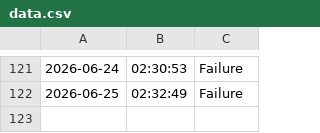
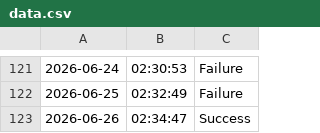
Before and after one commit to SampathBabu14/testing_v2, a CSV file: data.csv, drawn as a sheet; only a part is shown, gaps mark what is left out; the diff names each change by its address in the sheet, - before the commit and + after, or states it on an @@ line.

```diff
--- a/data.csv
+++ b/data.csv
+row 123: 2026-06-26 | 02:34:47 | Success
```
